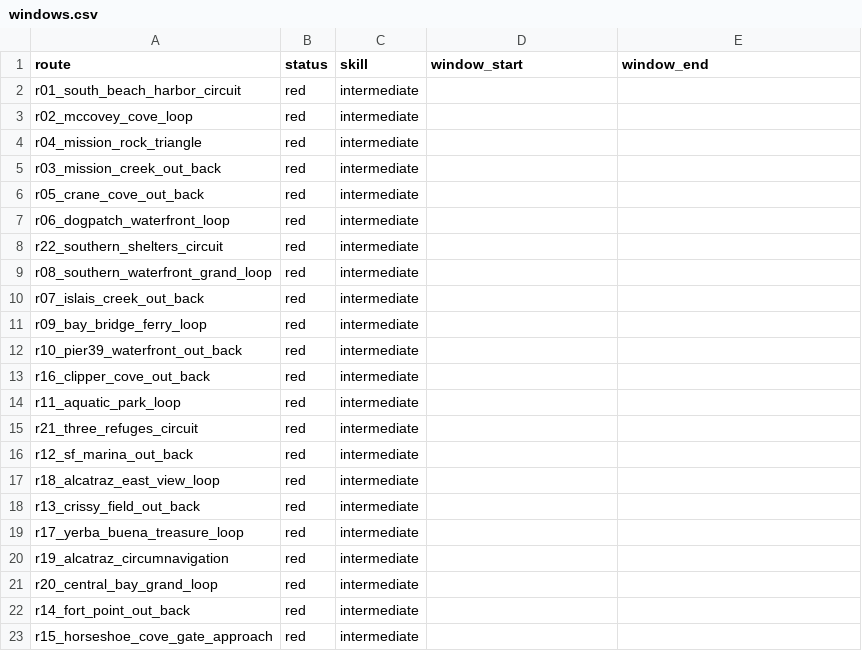
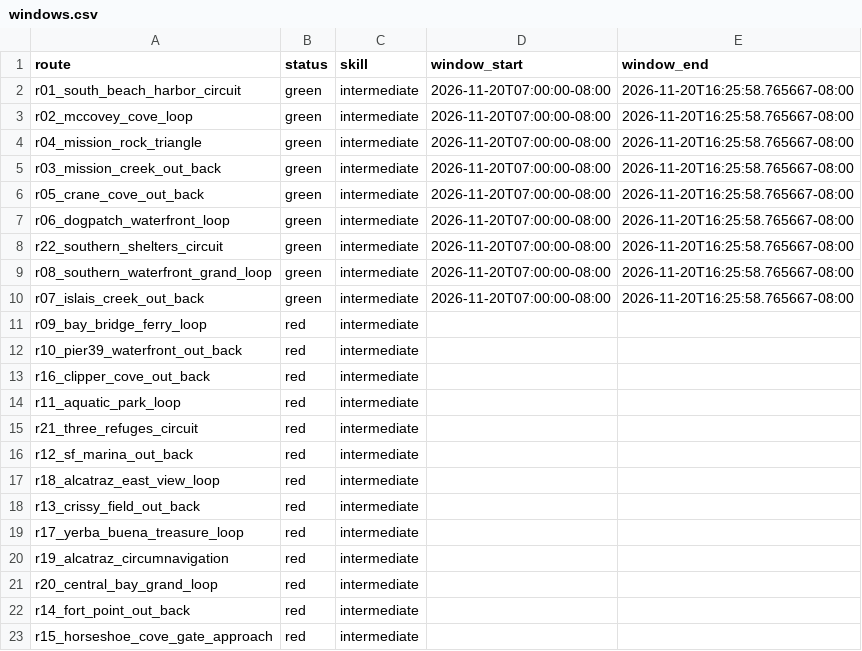
Before and after one commit to SpinOutYachtClub/spinout-fair-ride, a CSV file: docs/windows.csv, drawn as a sheet.

```diff
--- a/docs/windows.csv
+++ b/docs/windows.csv
@@ -1,11 +1,11 @@
 route,status,skill,window_start,window_end
-r01_south_beach_harbor_circuit,red,intermediate,,
-r02_mccovey_cove_loop,red,intermediate,,
-r04_mission_rock_triangle,red,intermediate,,
-r03_mission_creek_out_back,red,intermediate,,
-r05_crane_cove_out_back,red,intermediate,,
-r06_dogpatch_waterfront_loop,red,intermediate,,
-r22_southern_shelters_circuit,red,intermediate,,
-r08_southern_waterfront_grand_loop,red,intermediate,,
-r07_islais_creek_out_back,red,intermediate,,
+r01_south_beach_harbor_circuit,green,intermediate,2026-11-20T07:00:00-08:00,2026-11-20T16:25:58.765667-08:00
+r02_mccovey_cove_loop,green,intermediate,2026-11-20T07:00:00-08:00,2026-11-20T16:25:58.765667-08:00
+r04_mission_rock_triangle,green,intermediate,2026-11-20T07:00:00-08:00,2026-11-20T16:25:58.765667-08:00
+r03_mission_creek_out_back,green,intermediate,2026-11-20T07:00:00-08:00,2026-11-20T16:25:58.765667-08:00
+r05_crane_cove_out_back,green,intermediate,2026-11-20T07:00:00-08:00,2026-11-20T16:25:58.765667-08:00
+r06_dogpatch_waterfront_loop,green,intermediate,2026-11-20T07:00:00-08:00,2026-11-20T16:25:58.765667-08:00
+r22_southern_shelters_circuit,green,intermediate,2026-11-20T07:00:00-08:00,2026-11-20T16:25:58.765667-08:00
+r08_southern_waterfront_grand_loop,green,intermediate,2026-11-20T07:00:00-08:00,2026-11-20T16:25:58.765667-08:00
+r07_islais_creek_out_back,green,intermediate,2026-11-20T07:00:00-08:00,2026-11-20T16:25:58.765667-08:00
 r09_bay_bridge_ferry_loop,red,intermediate,,
```
Also changed, not shown: 1 other file.
